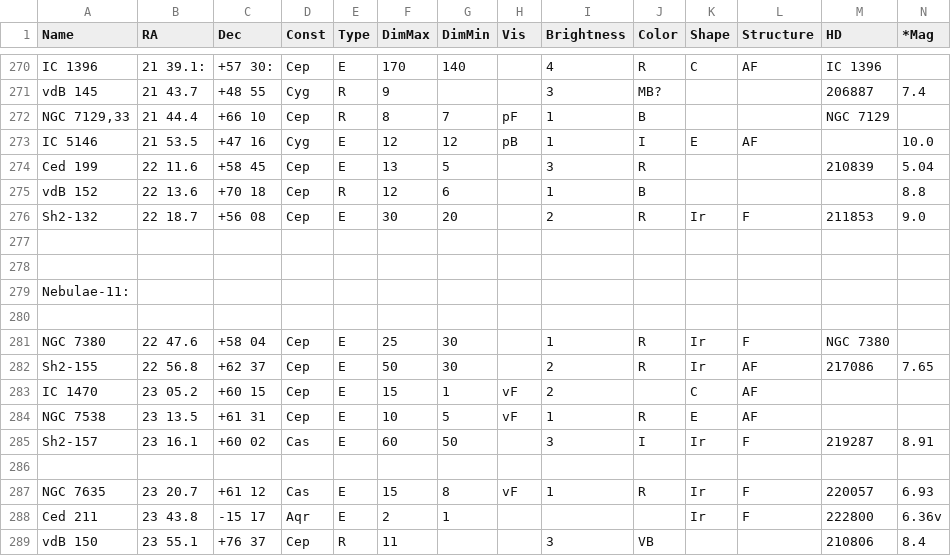
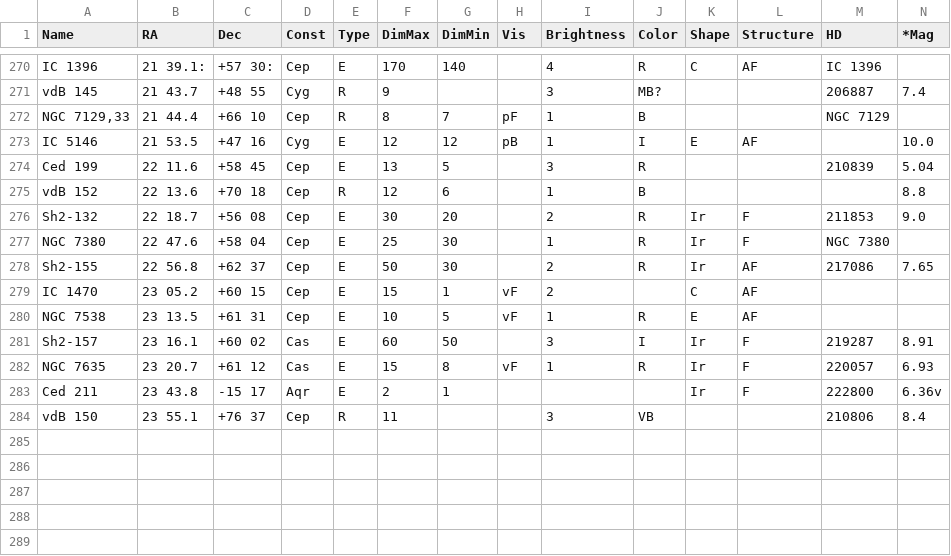
Before and after one commit to maxence-glt/OCRSkyCatalog, a CSV file: out.csv, drawn as a sheet; only a part is shown, gaps mark what is left out; rows hold the shown columns only; the diff names each change by its address in the sheet, - before the commit and + after, or states it on an @@ line.

Commit message:
png parsed

```diff
--- a/out.csv
+++ b/out.csv
-row 277: (empty)
-row 278: (empty)
-row 279: Nebulae-11:
-row 280: (empty)
-row 286: (empty)
```
